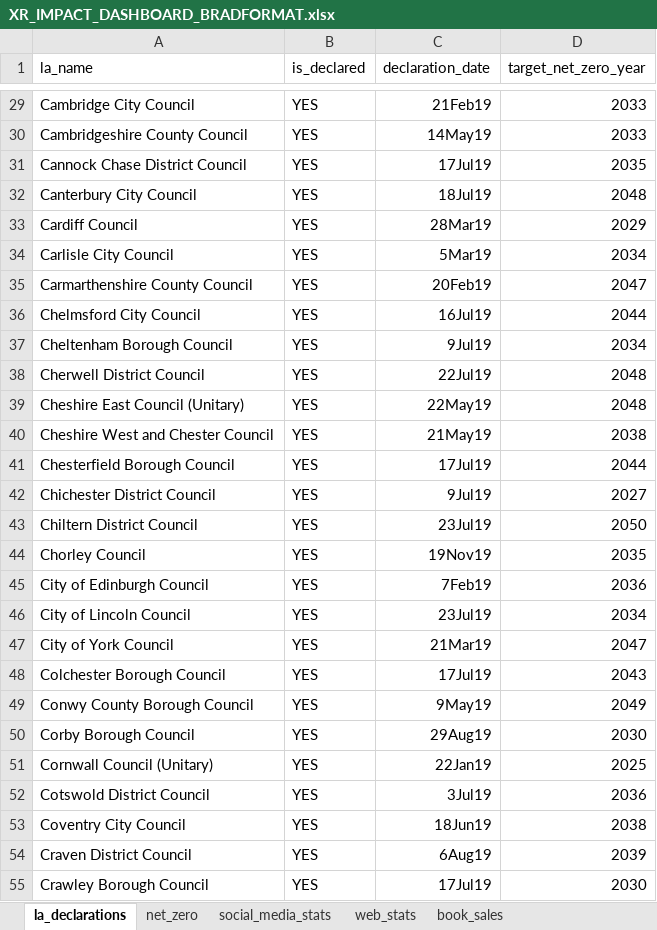
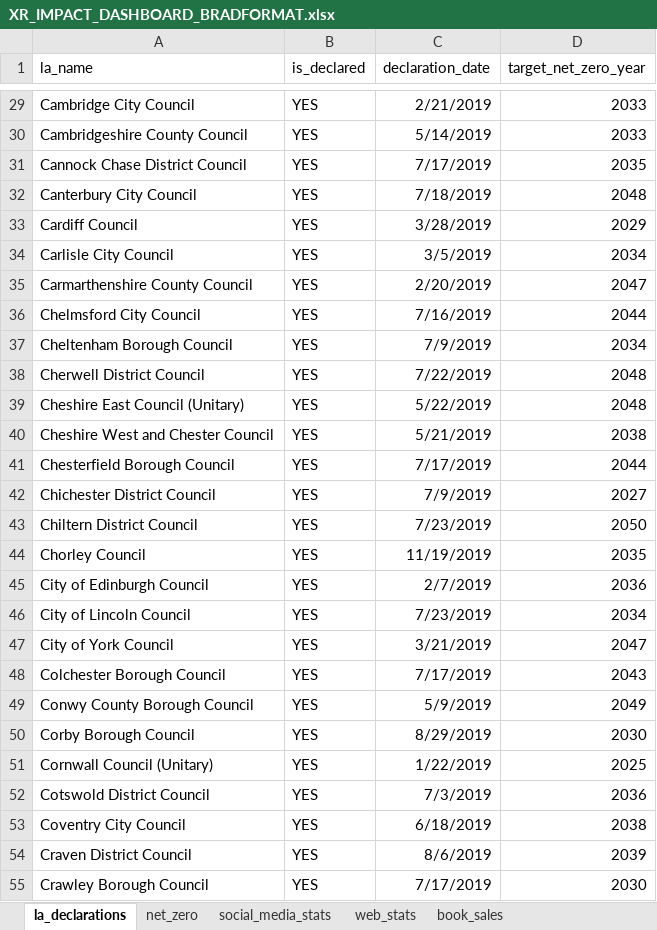
Before and after one commit to BradKeogh/xr-dash, an Excel workbook: data/XR_IMPACT_DASHBOARD_BRADFORMAT.xlsx, sheet la_declarations, drawn as a sheet; only a part is shown, gaps mark what is left out; values as stored, in another font and other column widths than the file's, no borders; the diff covers the shown part only; the diff names each change by its address in the sheet, - before the commit and + after, or states it on an @@ line.

```diff
--- a/data/XR_IMPACT_DASHBOARD_BRADFORMAT.xlsx (sheet la_declarations)
+++ b/data/XR_IMPACT_DASHBOARD_BRADFORMAT.xlsx (sheet la_declarations)
-C29 (declaration_date): 21Feb19
+C29 (declaration_date): 2/21/2019
-C30 (declaration_date): 14May19
+C30 (declaration_date): 5/14/2019
-C31 (declaration_date): 17Jul19
+C31 (declaration_date): 7/17/2019
-C32 (declaration_date): 18Jul19
+C32 (declaration_date): 7/18/2019
-C33 (declaration_date): 28Mar19
+C33 (declaration_date): 3/28/2019
-C34 (declaration_date): 5Mar19
+C34 (declaration_date): 3/5/2019
-C35 (declaration_date): 20Feb19
+C35 (declaration_date): 2/20/2019
-C36 (declaration_date): 16Jul19
+C36 (declaration_date): 7/16/2019
-C37 (declaration_date): 9Jul19
+C37 (declaration_date): 7/9/2019
-C38 (declaration_date): 22Jul19
+C38 (declaration_date): 7/22/2019
-C39 (declaration_date): 22May19
+C39 (declaration_date): 5/22/2019
-C40 (declaration_date): 21May19
+C40 (declaration_date): 5/21/2019
-C41 (declaration_date): 17Jul19
+C41 (declaration_date): 7/17/2019
-C42 (declaration_date): 9Jul19
+C42 (declaration_date): 7/9/2019
-C43 (declaration_date): 23Jul19
+C43 (declaration_date): 7/23/2019
-C44 (declaration_date): 19Nov19
+C44 (declaration_date): 11/19/2019
-C45 (declaration_date): 7Feb19
+C45 (declaration_date): 2/7/2019
-C46 (declaration_date): 23Jul19
+C46 (declaration_date): 7/23/2019
-C47 (declaration_date): 21Mar19
+C47 (declaration_date): 3/21/2019
-C48 (declaration_date): 17Jul19
+C48 (declaration_date): 7/17/2019
-C49 (declaration_date): 9May19
+C49 (declaration_date): 5/9/2019
-C50 (declaration_date): 29Aug19
+C50 (declaration_date): 8/29/2019
-C51 (declaration_date): 22Jan19
+C51 (declaration_date): 1/22/2019
-C52 (declaration_date): 3Jul19
+C52 (declaration_date): 7/3/2019
-C53 (declaration_date): 18Jun19
+C53 (declaration_date): 6/18/2019
-C54 (declaration_date): 6Aug19
+C54 (declaration_date): 8/6/2019
-C55 (declaration_date): 17Jul19
+C55 (declaration_date): 7/17/2019
```
Also changed, not shown: 248 edited cells elsewhere in this sheet, sheet social_media_stats, sheet book_sales, 7 other files.
